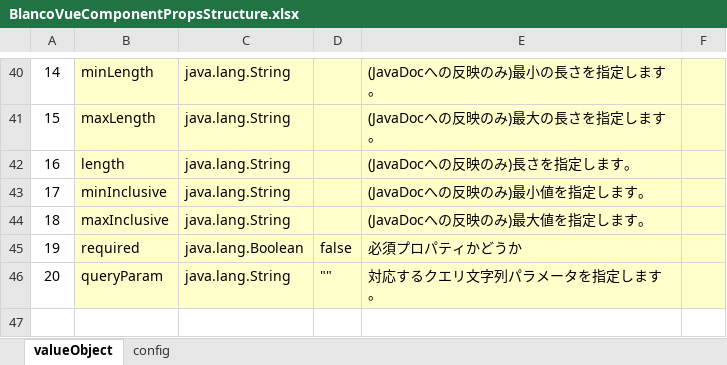
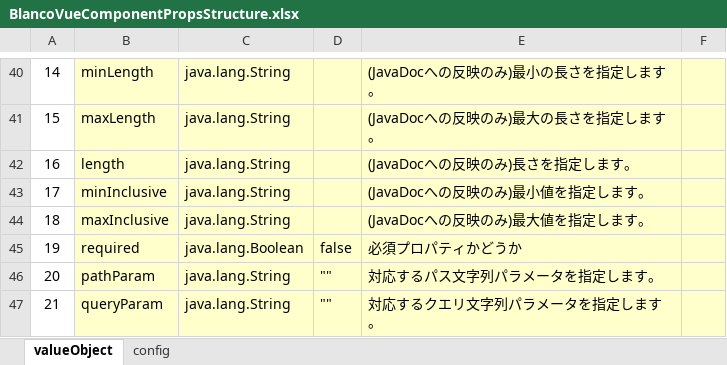
Before and after one commit to uedaueo/blancoVueComponent, an Excel workbook: meta/program/BlancoVueComponentPropsStructure.xlsx, sheet valueObject, drawn as a sheet; only a part is shown, gaps mark what is left out; values as stored, in another font and other column widths than the file's, no borders; addresses are those after the commit; the diff names each change by its address in the sheet, - before the commit and + after, or states it on an @@ line.

```diff
--- a/meta/program/BlancoVueComponentPropsStructure.xlsx (sheet valueObject)
+++ b/meta/program/BlancoVueComponentPropsStructure.xlsx (sheet valueObject)
+row 46: 20 | pathParam | java.lang.String | "" | 対応するパス文字列パラメータを指定します。
@@ column A renumbered from row 47 down @@
```
Also changed, not shown: meta/components/PlainBoxSample.xlsx, 5 other files.
